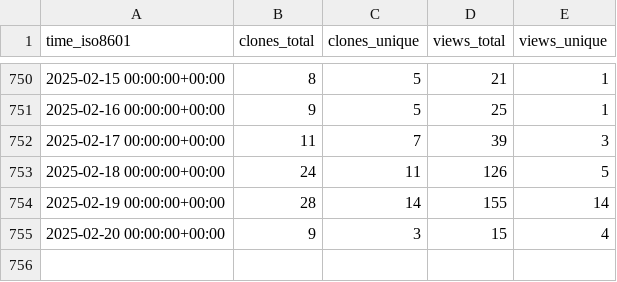
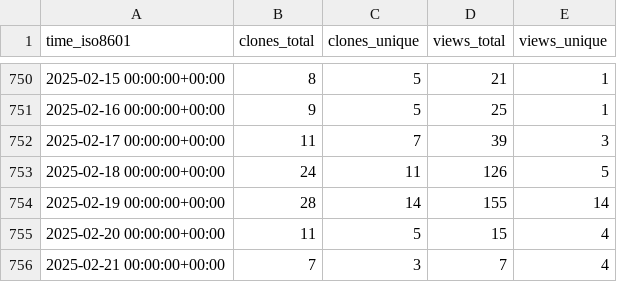
Before and after one commit to DataJourneyHQ/DataJourney, a CSV file: sayantikabanik/DataJourney/ghrs-data/views_clones_aggregate.csv, drawn as a sheet; only a part is shown, gaps mark what is left out.

```diff
--- a/sayantikabanik/DataJourney/ghrs-data/views_clones_aggregate.csv
+++ b/sayantikabanik/DataJourney/ghrs-data/views_clones_aggregate.csv
@@ -754,2 +754,3 @@ time_iso8601,clones_total,clones_unique,views_total,views_unique
 2025-02-19 00:00:00+00:00,28,14,155,14
-2025-02-20 00:00:00+00:00,9,3,15,4
+2025-02-20 00:00:00+00:00,11,5,15,4
+2025-02-21 00:00:00+00:00,7,3,7,4
```
Also changed, not shown: 1 other file.
